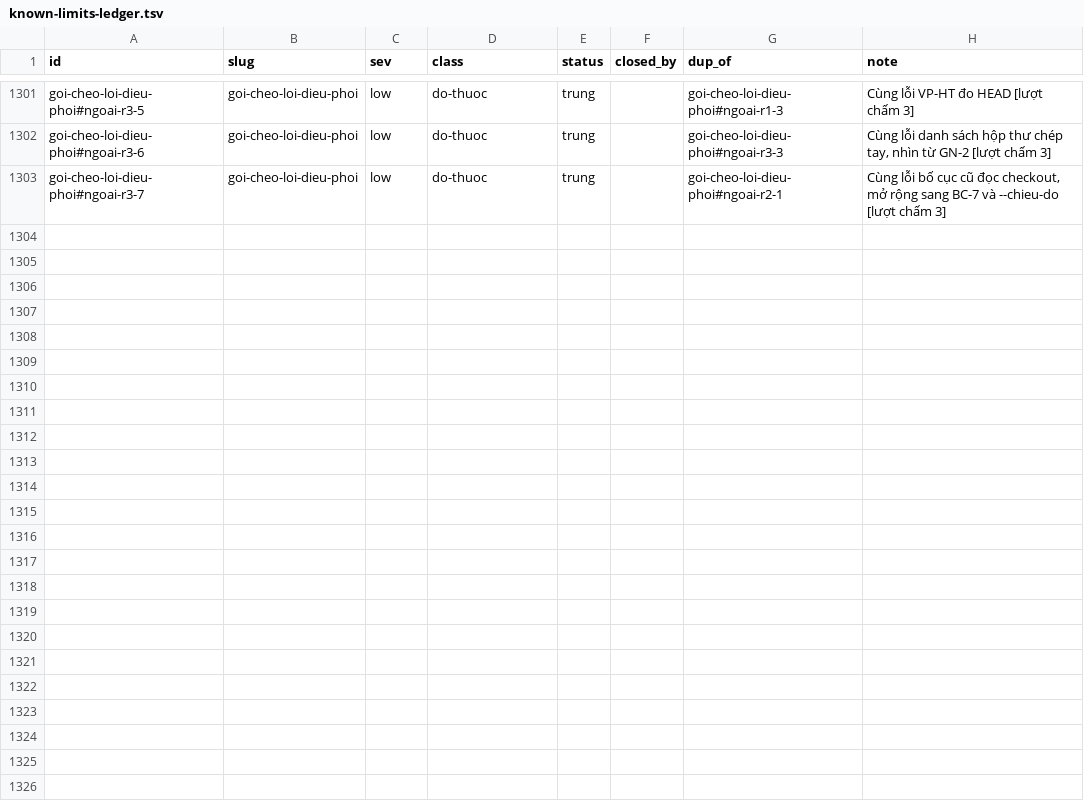
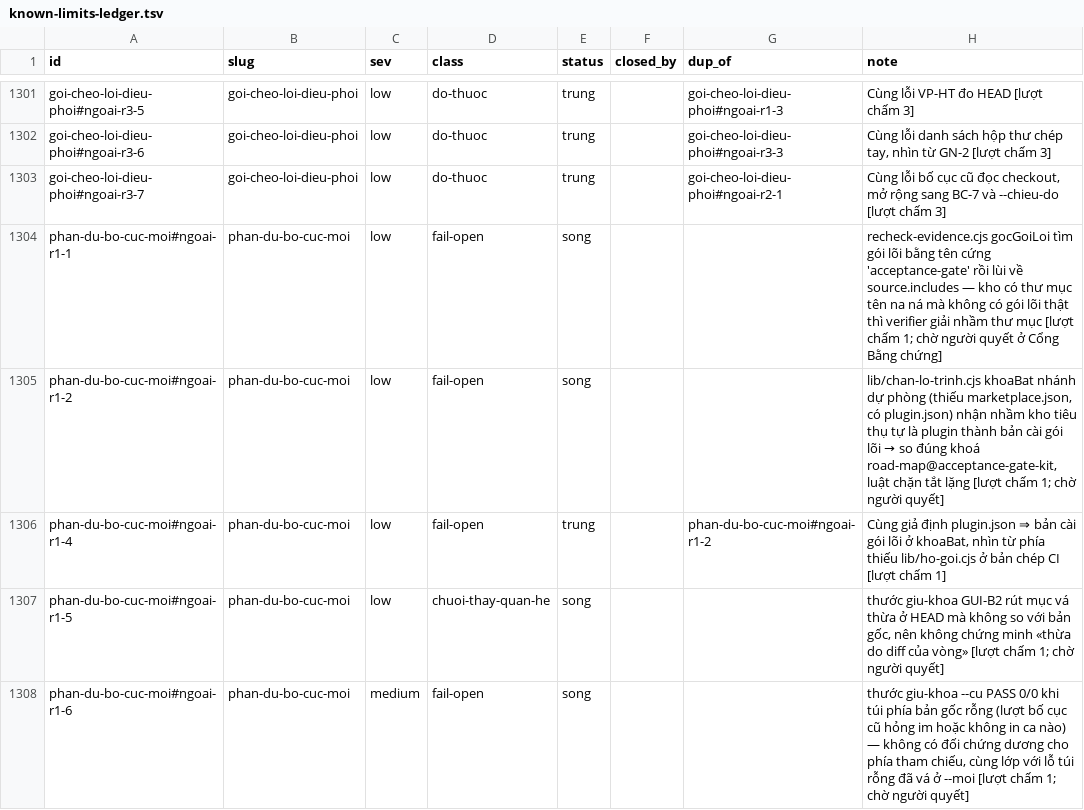
Before and after one commit to phanlemanh/acceptance-gate-kit, a TSV file: docs/research/known-limits-ledger.tsv, drawn as a sheet; only a part is shown, gaps mark what is left out.

```diff
--- a/docs/research/known-limits-ledger.tsv
+++ b/docs/research/known-limits-ledger.tsv
@@ -1303 +1303,6 @@ goi-cheo-loi-dieu-phoi#ngoai-r3-6	goi-cheo-loi-dieu-phoi	low	do-thuoc	trung		goi
 goi-cheo-loi-dieu-phoi#ngoai-r3-7	goi-cheo-loi-dieu-phoi	low	do-thuoc	trung		goi-cheo-loi-dieu-phoi#ngoai-r2-1	Cùng lỗi bố cục cũ đọc checkout, mở rộng sang BC-7 và --chieu-do [lượt chấm 3]
+phan-du-bo-cuc-moi#ngoai-r1-1	phan-du-bo-cuc-moi	low	fail-open	song			recheck-evidence.cjs gocGoiLoi tìm gói lõi bằng tên cứng 'acceptance-gate' rồi lùi về source.includes — kho có thư mục tên na ná mà không có gói lõi thật thì verifier giải nhầm thư mục [lượt chấm 1; chờ người quyết ở Cổng Bằng chứng]
+phan-du-bo-cuc-moi#ngoai-r1-2	phan-du-bo-cuc-moi	low	fail-open	song			lib/chan-lo-trinh.cjs khoaBat nhánh dự phòng (thiếu marketplace.json, có plugin.json) nhận nhầm kho tiêu thụ tự là plugin thành bản cài gói lõi → so đúng khoá road-map@acceptance-gate-kit, luật chặn tắt lặng [lượt chấm 1; chờ người quyết]
+phan-du-bo-cuc-moi#ngoai-r1-4	phan-du-bo-cuc-moi	low	fail-open	trung		phan-du-bo-cuc-moi#ngoai-r1-2	Cùng giả định plugin.json ⇒ bản cài gói lõi ở khoaBat, nhìn từ phía thiếu lib/ho-goi.cjs ở bản chép CI [lượt chấm 1]
+phan-du-bo-cuc-moi#ngoai-r1-5	phan-du-bo-cuc-moi	low	chuoi-thay-quan-he	song			thước giu-khoa GUI-B2 rút mục vá thừa ở HEAD mà không so với bản gốc, nên không chứng minh «thừa do diff của vòng» [lượt chấm 1; chờ người quyết]
+phan-du-bo-cuc-moi#ngoai-r1-6	phan-du-bo-cuc-moi	medium	fail-open	song			thước giu-khoa --cu PASS 0/0 khi túi phía bản gốc rỗng (lượt bố cục cũ hỏng im hoặc không in ca nào) — không có đối chứng dương cho phía tham chiếu, cùng lớp với lỗ túi rỗng đã vá ở --moi [lượt chấm 1; chờ người quyết]
```
Also changed, not shown: 7 other files.
